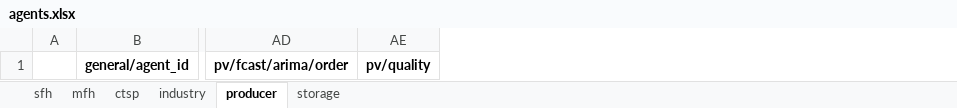
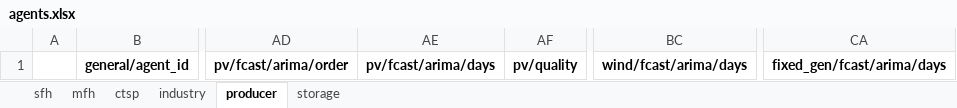
Before and after one commit to tum-ens/HAMLET, an Excel workbook: 02 - config/example_single_market/agents.xlsx, sheet producer, drawn as a sheet; only a part is shown, gaps mark what is left out; values as stored, in another font and other column widths than the file's, no borders; the diff names each change by its address in the sheet, - before the commit and + after, or states it on an @@ line.

```diff
--- a/02 - config/example_single_market/agents.xlsx (sheet producer)
+++ b/02 - config/example_single_market/agents.xlsx (sheet producer)
+column AE, row 1: pv/fcast/arima/days
+column BC, row 1: wind/fcast/arima/days
+column CA, row 1: fixed_gen/fcast/arima/days
```
Also changed, not shown: sheet sfh, sheet mfh, sheet ctsp, sheet industry, 7 other files.
